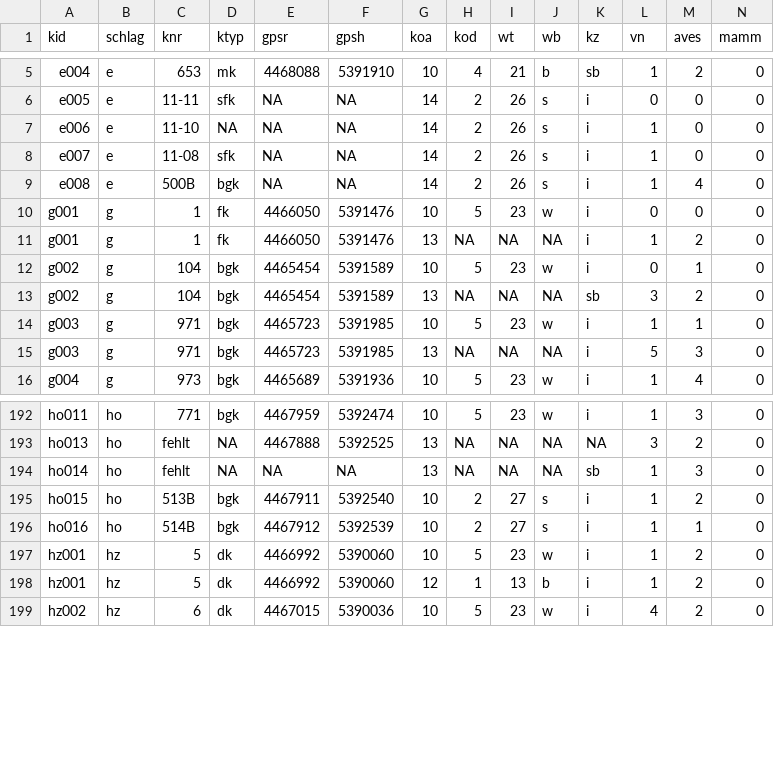
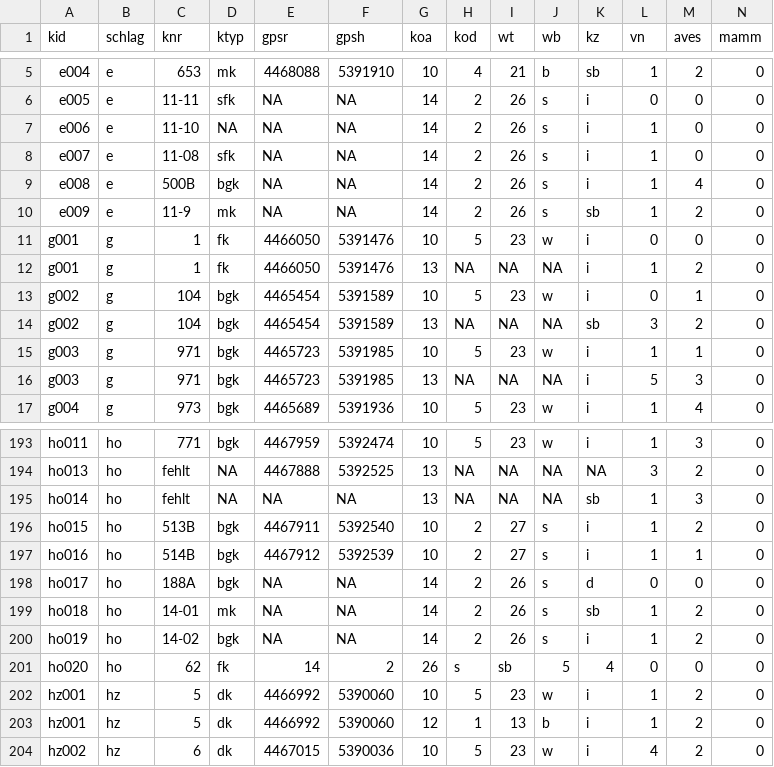
Before and after one commit to KaiLemke/bats, a CSV file: gesamttabelle.csv, drawn as a sheet; only a part is shown, gaps mark what is left out; rows hold the shown columns only; the diff names each change by its address in the sheet, - before the commit and + after, or states it on an @@ line.

```diff
--- a/gesamttabelle.csv
+++ b/gesamttabelle.csv
+row 10: e009 | e | 11-9 | mk | NA | NA | 14 | 2 | 26 | s | sb | 1 | 2 | 0
+row 198: ho017 | ho | 188A | bgk | NA | NA | 14 | 2 | 26 | s | d | 0 | 0 | 0
+row 199: ho018 | ho | 14-01 | mk | NA | NA | 14 | 2 | 26 | s | sb | 1 | 2 | 0
+row 200: ho019 | ho | 14-02 | bgk | NA | NA | 14 | 2 | 26 | s | i | 1 | 2 | 0
+row 201: ho020 | ho | 62 | fk | 14 | 2 | 26 | s | sb | 5 | 4 | 0 | 0 | 0
```
Also changed, not shown: werte.csv.
